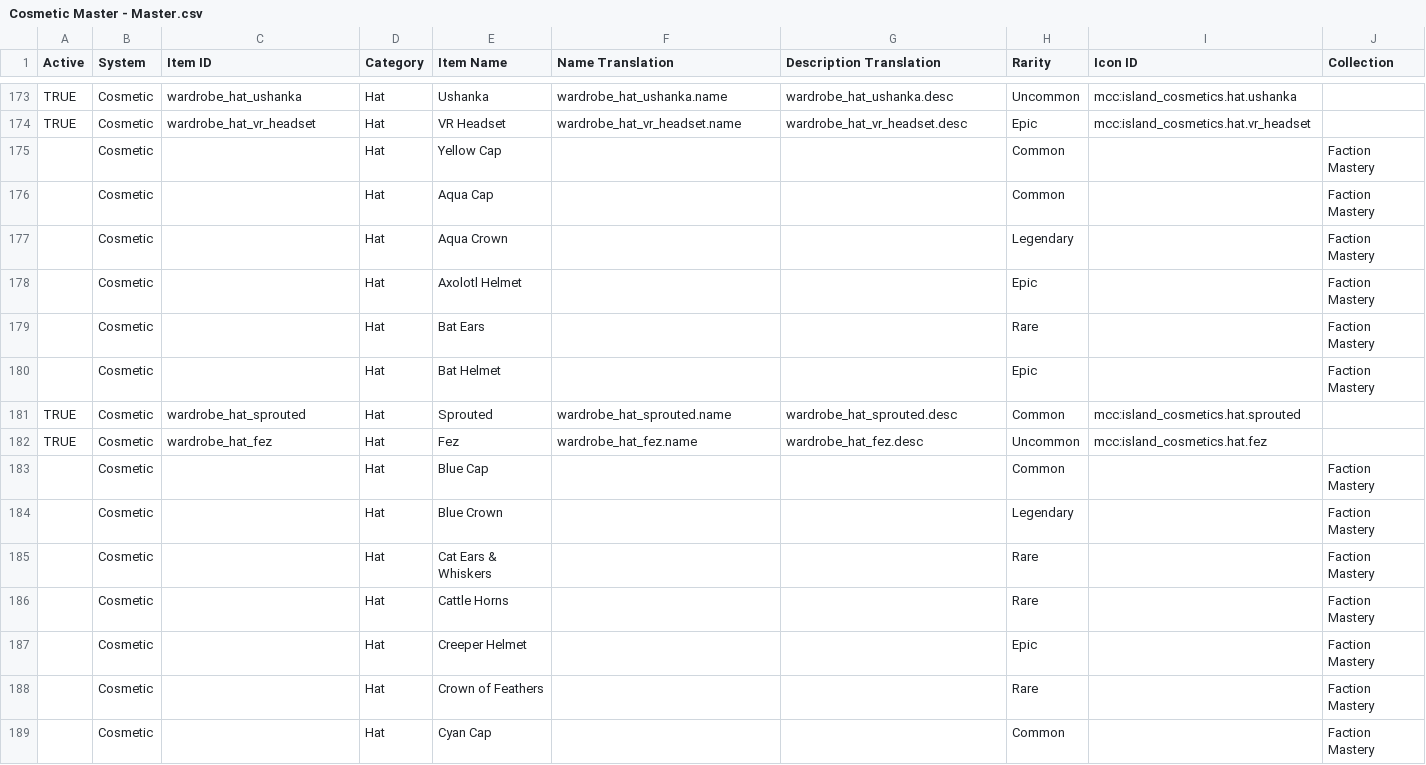
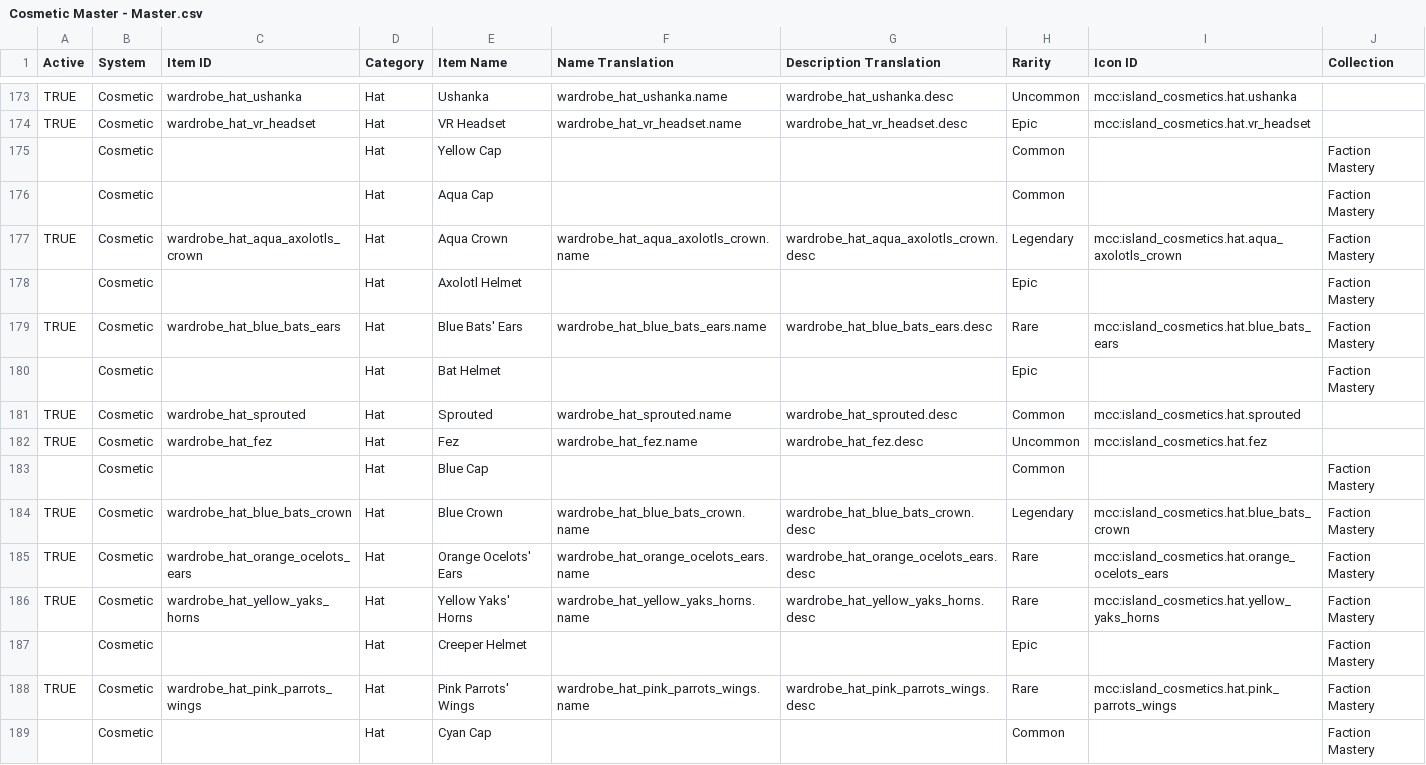
Before and after one commit to ThorNoxcrew/configuration, a CSV file: island/items/Cosmetic Master - Master.csv, drawn as a sheet; only a part is shown, gaps mark what is left out; the diff covers the shown part only; the diff names each change by its address in the sheet, - before the commit and + after, or states it on an @@ line.

Commit message:
Update Cosmetic Master - Master.csv

```diff
--- a/island/items/Cosmetic Master - Master.csv
+++ b/island/items/Cosmetic Master - Master.csv
-A177 (Active): (empty)
+A177 (Active): TRUE
-C177 (Item ID): (empty)
+C177 (Item ID): wardrobe_hat_aqua_axolotls_crown
-F177 (Name Translation): (empty)
+F177 (Name Translation): wardrobe_hat_aqua_axolotls_crown.name
-G177 (Description Translation): (empty)
+G177 (Description Translation): wardrobe_hat_aqua_axolotls_crown.desc
-I177 (Icon ID): (empty)
+I177 (Icon ID): mcc:island_cosmetics.hat.aqua_axolotls_crown
-A179 (Active): (empty)
+A179 (Active): TRUE
-C179 (Item ID): (empty)
+C179 (Item ID): wardrobe_hat_blue_bats_ears
-E179 (Item Name): Bat Ears
+E179 (Item Name): Blue Bats' Ears
-F179 (Name Translation): (empty)
+F179 (Name Translation): wardrobe_hat_blue_bats_ears.name
-G179 (Description Translation): (empty)
+G179 (Description Translation): wardrobe_hat_blue_bats_ears.desc
-I179 (Icon ID): (empty)
+I179 (Icon ID): mcc:island_cosmetics.hat.blue_bats_ears
-A184:A186 (Active): (empty)
+A184:A186 (Active): TRUE
-C184 (Item ID): (empty)
+C184 (Item ID): wardrobe_hat_blue_bats_crown
-F184 (Name Translation): (empty)
+F184 (Name Translation): wardrobe_hat_blue_bats_crown.name
-G184 (Description Translation): (empty)
+G184 (Description Translation): wardrobe_hat_blue_bats_crown.desc
-I184 (Icon ID): (empty)
+I184 (Icon ID): mcc:island_cosmetics.hat.blue_bats_crown
-C185 (Item ID): (empty)
+C185 (Item ID): wardrobe_hat_orange_ocelots_ears
-E185 (Item Name): Cat Ears & Whiskers
+E185 (Item Name): Orange Ocelots' Ears
-F185 (Name Translation): (empty)
+F185 (Name Translation): wardrobe_hat_orange_ocelots_ears.name
-G185 (Description Translation): (empty)
+G185 (Description Translation): wardrobe_hat_orange_ocelots_ears.desc
-I185 (Icon ID): (empty)
+I185 (Icon ID): mcc:island_cosmetics.hat.orange_ocelots_ears
-C186 (Item ID): (empty)
+C186 (Item ID): wardrobe_hat_yellow_yaks_horns
-E186 (Item Name): Cattle Horns
+E186 (Item Name): Yellow Yaks' Horns
-F186 (Name Translation): (empty)
+F186 (Name Translation): wardrobe_hat_yellow_yaks_horns.name
-G186 (Description Translation): (empty)
+G186 (Description Translation): wardrobe_hat_yellow_yaks_horns.desc
-I186 (Icon ID): (empty)
+I186 (Icon ID): mcc:island_cosmetics.hat.yellow_yaks_horns
-A188 (Active): (empty)
+A188 (Active): TRUE
-C188 (Item ID): (empty)
+C188 (Item ID): wardrobe_hat_pink_parrots_wings
-E188 (Item Name): Crown of Feathers
+E188 (Item Name): Pink Parrots' Wings
-F188 (Name Translation): (empty)
+F188 (Name Translation): wardrobe_hat_pink_parrots_wings.name
-G188 (Description Translation): (empty)
+G188 (Description Translation): wardrobe_hat_pink_parrots_wings.desc
-I188 (Icon ID): (empty)
+I188 (Icon ID): mcc:island_cosmetics.hat.pink_parrots_wings
```
Also changed, not shown: 1 removed row and 148 edited cells elsewhere in this file.
